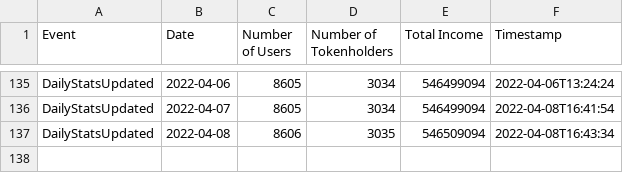
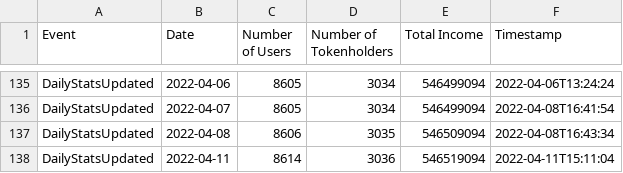
Before and after one commit to kokes/ponzi-tracker, a CSV file: stats.csv, drawn as a sheet; only a part is shown, gaps mark what is left out.

```diff
--- a/stats.csv
+++ b/stats.csv
@@ -137 +137,2 @@ DailyStatsUpdated,2022-04-07,8605,3034,546499094,2022-04-08T16:41:54,
 DailyStatsUpdated,2022-04-08,8606,3035,546509094,2022-04-08T16:43:34,
+DailyStatsUpdated,2022-04-11,8614,3036,546519094,2022-04-11T15:11:04,
```
